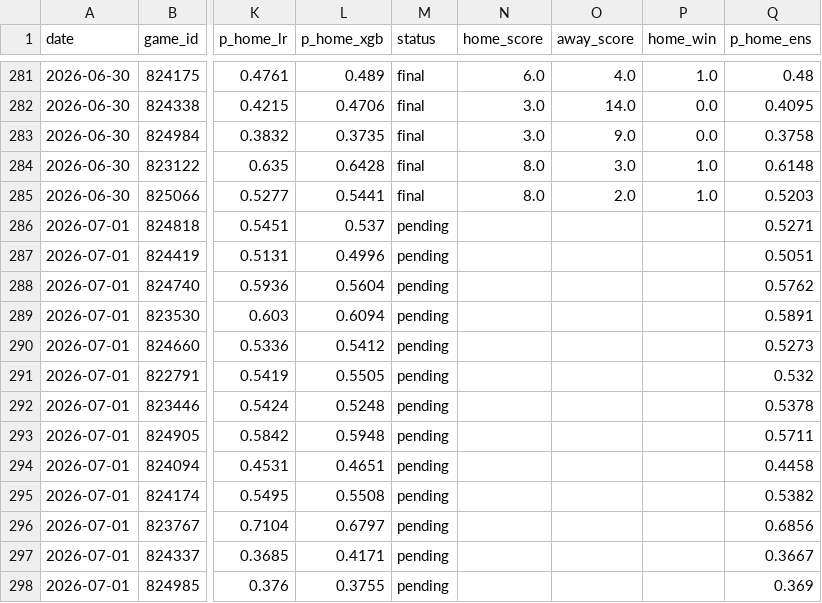
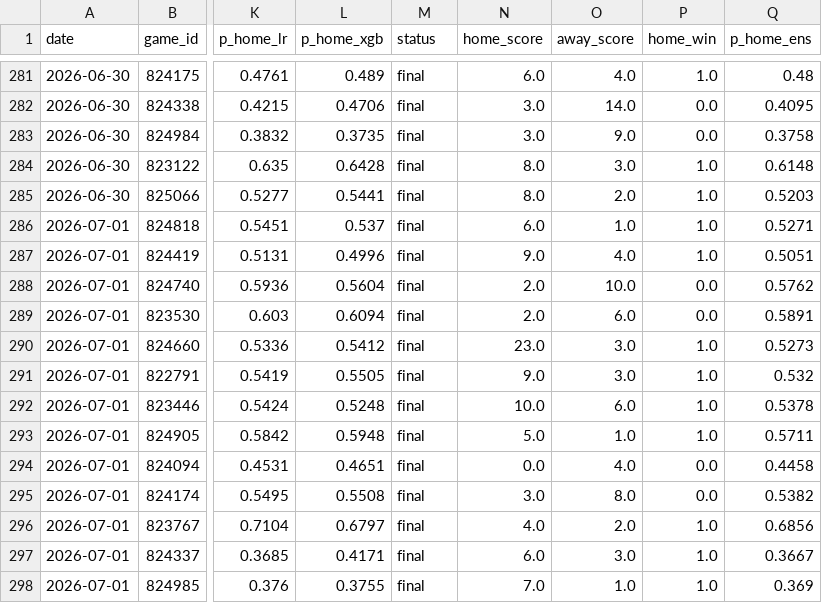
Before and after one commit to JarvisLee511/mlb-playoff-predictor-2026, a CSV file: data/predictions_log.csv, drawn as a sheet; only a part is shown, gaps mark what is left out; the diff covers the shown part only; the diff names each change by its address in the sheet, - before the commit and + after, or states it on an @@ line.

```diff
--- a/data/predictions_log.csv
+++ b/data/predictions_log.csv
-M286:M298 (status): pending
+M286:M298 (status): final
-N286 (home_score): (empty)
+N286 (home_score): 6.0
-O286 (away_score): (empty)
+O286 (away_score): 1.0
-P286:P287 (home_win): (empty)
+P286:P287 (home_win): 1.0
-N287 (home_score): (empty)
+N287 (home_score): 9.0
-O287 (away_score): (empty)
+O287 (away_score): 4.0
-N288:N289 (home_score): (empty)
+N288:N289 (home_score): 2.0
-O288 (away_score): (empty)
+O288 (away_score): 10.0
-P288:P289 (home_win): (empty)
+P288:P289 (home_win): 0.0
-O289 (away_score): (empty)
+O289 (away_score): 6.0
-N290 (home_score): (empty)
+N290 (home_score): 23.0
-O290:O291 (away_score): (empty)
+O290:O291 (away_score): 3.0
-P290:P293 (home_win): (empty)
+P290:P293 (home_win): 1.0
-N291 (home_score): (empty)
+N291 (home_score): 9.0
-N292 (home_score): (empty)
+N292 (home_score): 10.0
-O292 (away_score): (empty)
+O292 (away_score): 6.0
-N293 (home_score): (empty)
+N293 (home_score): 5.0
-O293 (away_score): (empty)
+O293 (away_score): 1.0
-N294 (home_score): (empty)
+N294 (home_score): 0.0
-O294 (away_score): (empty)
+O294 (away_score): 4.0
-P294:P295 (home_win): (empty)
+P294:P295 (home_win): 0.0
-N295 (home_score): (empty)
+N295 (home_score): 3.0
-O295 (away_score): (empty)
+O295 (away_score): 8.0
-N296 (home_score): (empty)
+N296 (home_score): 4.0
-O296 (away_score): (empty)
+O296 (away_score): 2.0
-P296:P298 (home_win): (empty)
+P296:P298 (home_win): 1.0
-N297 (home_score): (empty)
+N297 (home_score): 6.0
-O297 (away_score): (empty)
+O297 (away_score): 3.0
-N298 (home_score): (empty)
+N298 (home_score): 7.0
-O298 (away_score): (empty)
+O298 (away_score): 1.0
```
Also changed, not shown: 9 added rows and 4 edited cells elsewhere in this file, data/probables.csv, outputs/calibration.csv, 11 other files.
